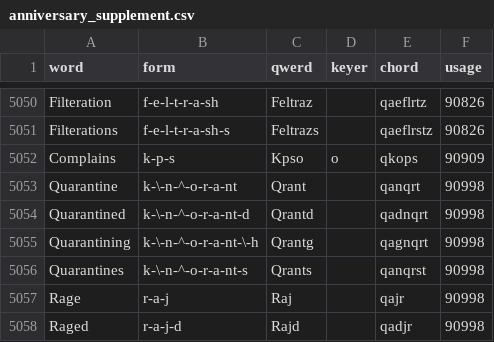
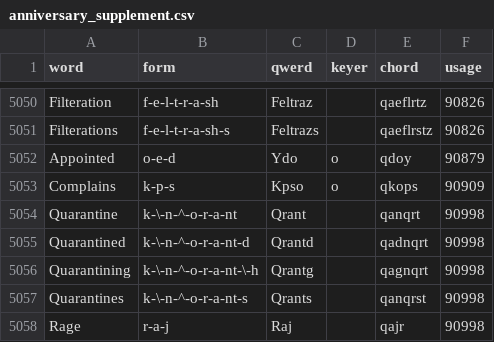
Before and after one commit to codepoke-kk/qwertigraphy, a CSV file: qwertigraph/dictionaries/anniversary_supplement.csv, drawn as a sheet; only a part is shown, gaps mark what is left out; the shorter side is filled out with more unchanged rows; the diff names each change by its address in the sheet, - before the commit and + after, or states it on an @@ line.

```diff
--- a/qwertigraph/dictionaries/anniversary_supplement.csv
+++ b/qwertigraph/dictionaries/anniversary_supplement.csv
+row 5052: Appointed | o-e-d | Ydo | o | qdoy | 90879
```
Also changed, not shown: qwertigraph/dictionaries/anniversary_cmu.csv.
